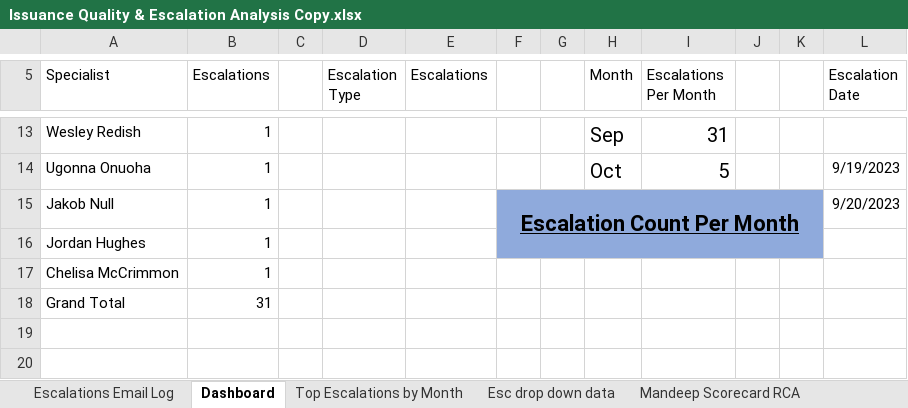
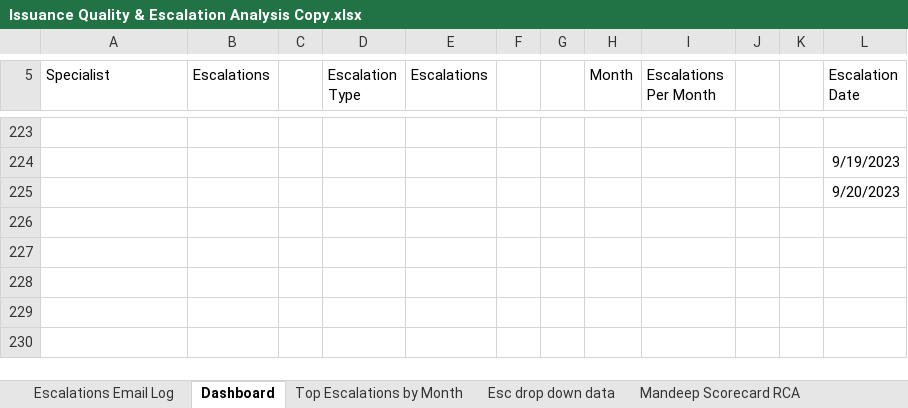
Before and after one commit to Jordanh51/Root-Cause-Escalations-Analysis, an Excel workbook: Issuance Quality & Escalation Analysis Copy.xlsx, sheet Dashboard, drawn as a sheet; only a part is shown, gaps mark what is left out; values as stored, in another font and other column widths than the file's, no borders; charts and pictures not drawn; removed rows and columns are numbered as before the commit, all else as after; the diff covers the shown part only; the diff names each change by its address in the sheet, - before the commit and + after, or states it on an @@ line.

```diff
--- a/Issuance Quality & Escalation Analysis Copy.xlsx (sheet Dashboard)
+++ b/Issuance Quality & Escalation Analysis Copy.xlsx (sheet Dashboard)
-A223 (Specialist): Wesley Redish
+A223 (Specialist): (empty)
-B223:B227 (Escalations): 1
+B223:B227 (Escalations): (empty)
-H223 (Month): Sep
+H223 (Month): (empty)
-I223 (Escalations Per Month): 31
+I223 (Escalations Per Month): (empty)
-A224 (Specialist): Ugonna Onuoha
+A224 (Specialist): (empty)
-H224 (Month): Oct
+H224 (Month): (empty)
-I224 (Escalations Per Month): 5
+I224 (Escalations Per Month): (empty)
-A225 (Specialist): Jakob Null
+A225 (Specialist): (empty)
-F225: Escalation Count Per Month
+F225: (empty)
-F225:K226 fill: #8FAADC
+F225:K226 fill: none
-F15:K16 merged
-A226 (Specialist): Jordan Hughes
+A226 (Specialist): (empty)
-A227 (Specialist): Chelisa McCrimmon
+A227 (Specialist): (empty)
-A228 (Specialist): Grand Total
+A228 (Specialist): (empty)
-B228 (Escalations): 31
+B228 (Escalations): (empty)
```
Also changed, not shown: 212 added rows, 46 removed rows, 164 edited cells, cell formats and merged cells elsewhere in this sheet, sheet Escalations Email Log, sheet Top Escalations by Month, sheet Esc drop down data, formulas that keep their value, charts or pictures, 1 other file.
